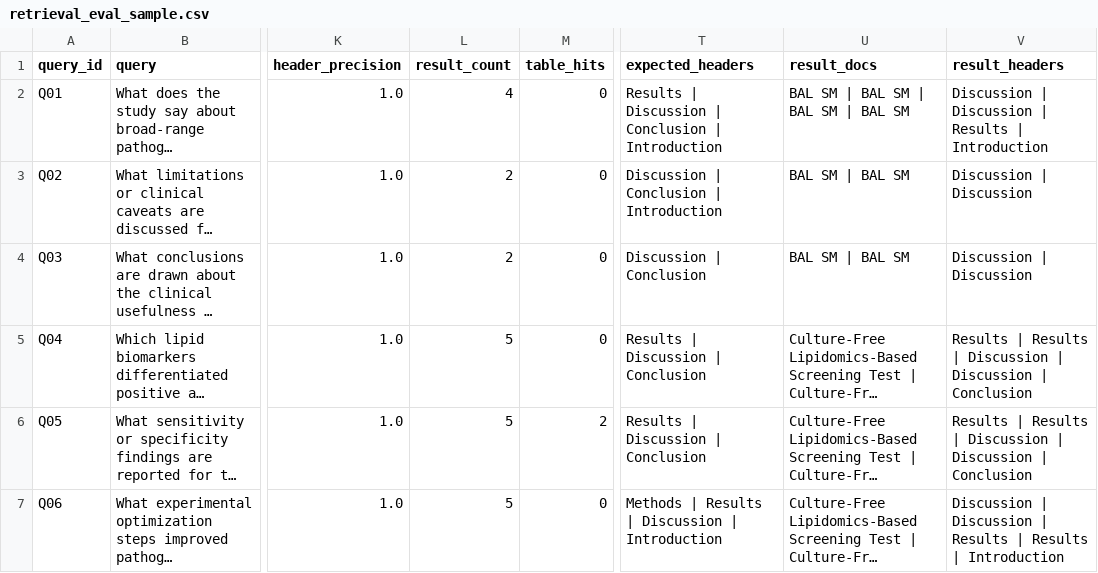
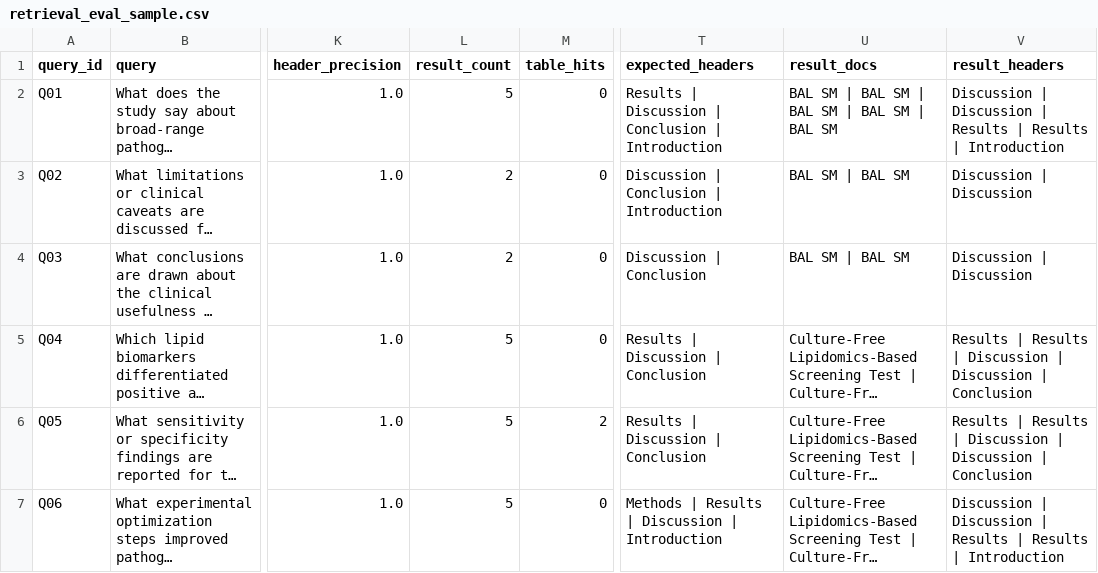
Before and after one commit to AlessiaYanChen/medical-research-rag-pipeline, a CSV file: data/eval/results/retrieval_eval_sample.csv, drawn as a sheet; only a part is shown, gaps mark what is left out; long unchanged cells end in …; the diff covers the shown part only; the diff names each change by its address in the sheet, - before the commit and + after, or states it on an @@ line.

```diff
--- a/data/eval/results/retrieval_eval_sample.csv
+++ b/data/eval/results/retrieval_eval_sample.csv
-L2 (result_count): 4
+L2 (result_count): 5
-U2 (result_docs): BAL SM | BAL SM | BAL SM | BAL SM
+U2 (result_docs): BAL SM | BAL SM | BAL SM | BAL SM | BAL SM
-V2 (result_headers): …Results | Introduction
+V2 (result_headers): …Results | Results | Introduction
```
Also changed, not shown: 32 edited cells elsewhere in this file, data/eval/results/retrieval_eval_expanded.csv, 11 other files.
